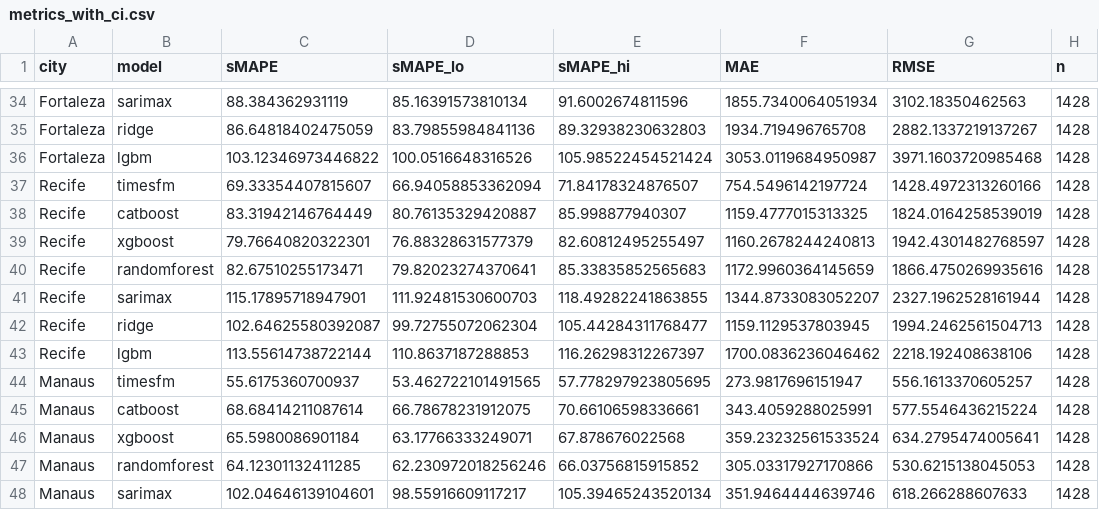
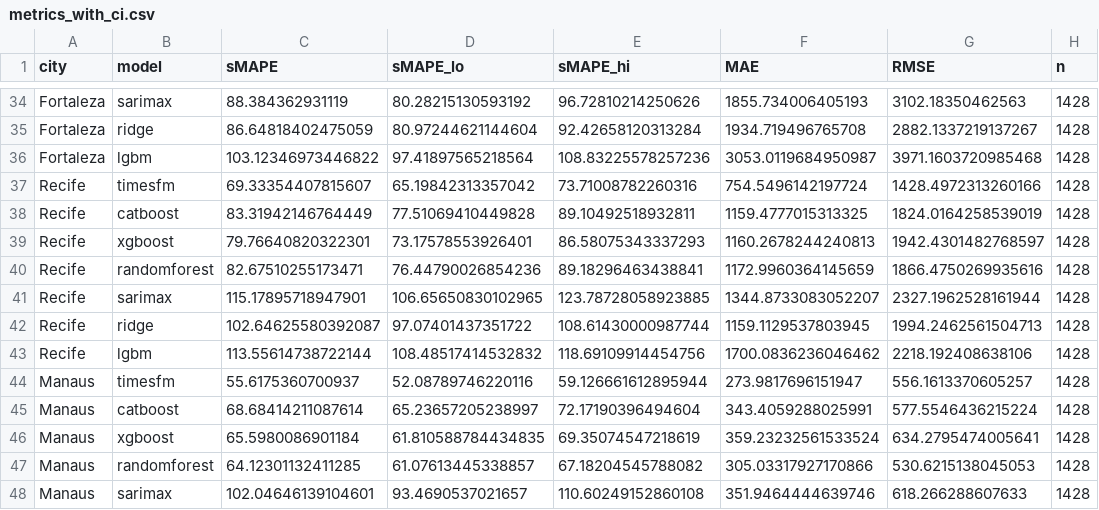
Before and after one commit to fabianofilho/dengue-time-series, a CSV file: results/comparisons/metrics_with_ci.csv, drawn as a sheet; only a part is shown, gaps mark what is left out; the diff covers the shown part only; the diff names each change by its address in the sheet, - before the commit and + after, or states it on an @@ line.

```diff
--- a/results/comparisons/metrics_with_ci.csv
+++ b/results/comparisons/metrics_with_ci.csv
-D34 (sMAPE_lo): 85.16391573810134
+D34 (sMAPE_lo): 80.28215130593192
-E34 (sMAPE_hi): 91.6002674811596
+E34 (sMAPE_hi): 96.72810214250626
-F34 (MAE): 1855.7340064051934
+F34 (MAE): 1855.734006405193
-D35 (sMAPE_lo): 83.79855984841136
+D35 (sMAPE_lo): 80.97244621144604
-E35 (sMAPE_hi): 89.32938230632803
+E35 (sMAPE_hi): 92.42658120313284
-D36 (sMAPE_lo): 100.0516648316526
+D36 (sMAPE_lo): 97.41897565218564
-E36 (sMAPE_hi): 105.98522454521424
+E36 (sMAPE_hi): 108.83225578257236
-D37 (sMAPE_lo): 66.94058853362094
+D37 (sMAPE_lo): 65.19842313357042
-E37 (sMAPE_hi): 71.84178324876507
+E37 (sMAPE_hi): 73.71008782260316
-D38 (sMAPE_lo): 80.76135329420887
+D38 (sMAPE_lo): 77.51069410449828
-E38 (sMAPE_hi): 85.998877940307
+E38 (sMAPE_hi): 89.10492518932811
-D39 (sMAPE_lo): 76.88328631577379
+D39 (sMAPE_lo): 73.17578553926401
-E39 (sMAPE_hi): 82.60812495255497
+E39 (sMAPE_hi): 86.58075343337293
-D40 (sMAPE_lo): 79.82023274370641
+D40 (sMAPE_lo): 76.44790026854236
-E40 (sMAPE_hi): 85.33835852565683
+E40 (sMAPE_hi): 89.18296463438841
-D41 (sMAPE_lo): 111.92481530600703
+D41 (sMAPE_lo): 106.65650830102965
-E41 (sMAPE_hi): 118.49282241863855
+E41 (sMAPE_hi): 123.78728058923885
-D42 (sMAPE_lo): 99.72755072062304
+D42 (sMAPE_lo): 97.07401437351722
-E42 (sMAPE_hi): 105.44284311768477
+E42 (sMAPE_hi): 108.61430000987744
-D43 (sMAPE_lo): 110.8637187288853
+D43 (sMAPE_lo): 108.48517414532832
-E43 (sMAPE_hi): 116.26298312267397
+E43 (sMAPE_hi): 118.69109914454756
-D44 (sMAPE_lo): 53.462722101491565
+D44 (sMAPE_lo): 52.08789746220116
-E44 (sMAPE_hi): 57.778297923805695
+E44 (sMAPE_hi): 59.126661612895944
-D45 (sMAPE_lo): 66.78678231912075
+D45 (sMAPE_lo): 65.23657205238997
-E45 (sMAPE_hi): 70.66106598336661
+E45 (sMAPE_hi): 72.17190396494604
-D46 (sMAPE_lo): 63.17766333249071
+D46 (sMAPE_lo): 61.810588784434835
-E46 (sMAPE_hi): 67.878676022568
+E46 (sMAPE_hi): 69.35074547218619
-D47 (sMAPE_lo): 62.230972018256246
+D47 (sMAPE_lo): 61.07613445338857
-E47 (sMAPE_hi): 66.03756815915852
+E47 (sMAPE_hi): 67.18204545788082
-D48 (sMAPE_lo): 98.55916609117217
+D48 (sMAPE_lo): 93.4690537021657
-E48 (sMAPE_hi): 105.39465243520134
+E48 (sMAPE_hi): 110.60249152860108
```
Also changed, not shown: 82 edited cells elsewhere in this file, results/comparisons/metrics_by_horizon.csv, 15 other files.
